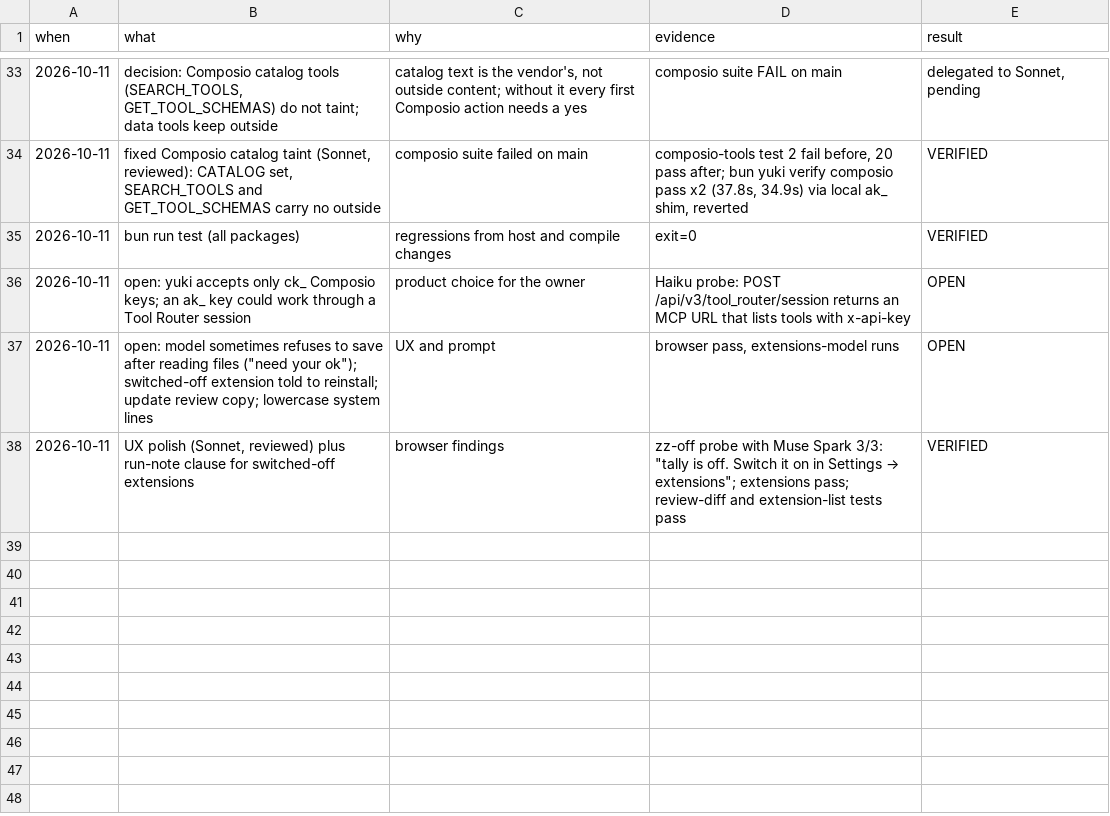
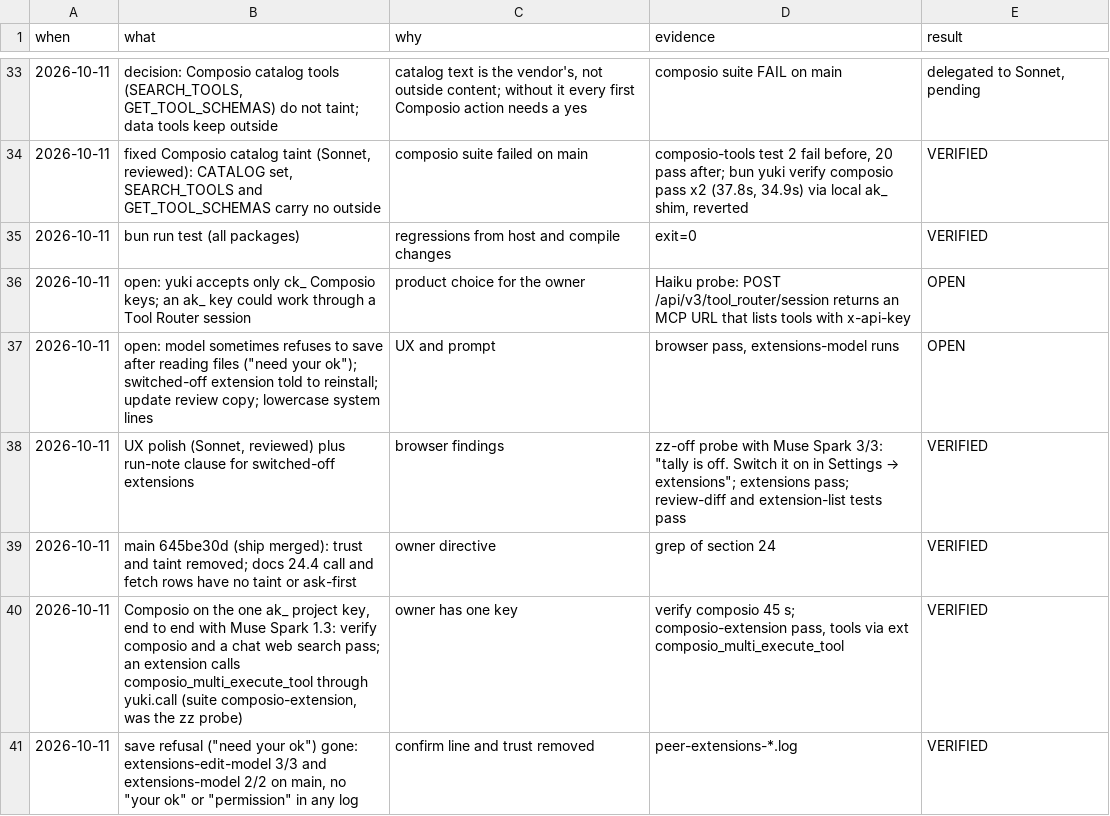
Before and after one commit to keyurbodar/kiko, a TSV file: docs/runs/extensions-verify.tsv, drawn as a sheet; only a part is shown, gaps mark what is left out.

```diff
--- a/docs/runs/extensions-verify.tsv
+++ b/docs/runs/extensions-verify.tsv
@@ -38 +38,4 @@ when	what	why	evidence	result
 2026-10-11	UX polish (Sonnet, reviewed) plus run-note clause for switched-off extensions	browser findings	zz-off probe with Muse Spark 3/3: "tally is off. Switch it on in Settings → extensions"; extensions pass; review-diff and extension-list tests pass	VERIFIED
+2026-10-11	main 645be30d (ship merged): trust and taint removed; docs 24.4 call and fetch rows have no taint or ask-first	owner directive	grep of section 24	VERIFIED
+2026-10-11	Composio on the one ak_ project key, end to end with Muse Spark 1.3: verify composio and a chat web search pass; an extension calls composio_multi_execute_tool through yuki.call (suite composio-extension, was the zz probe)	owner has one key	verify composio 45 s; composio-extension pass, tools via ext composio_multi_execute_tool	VERIFIED
+2026-10-11	save refusal ("need your ok") gone: extensions-edit-model 3/3 and extensions-model 2/2 on main, no "your ok" or "permission" in any log	confirm line and trust removed	peer-extensions-*.log	VERIFIED
```
Also changed, not shown: 3 other files.
